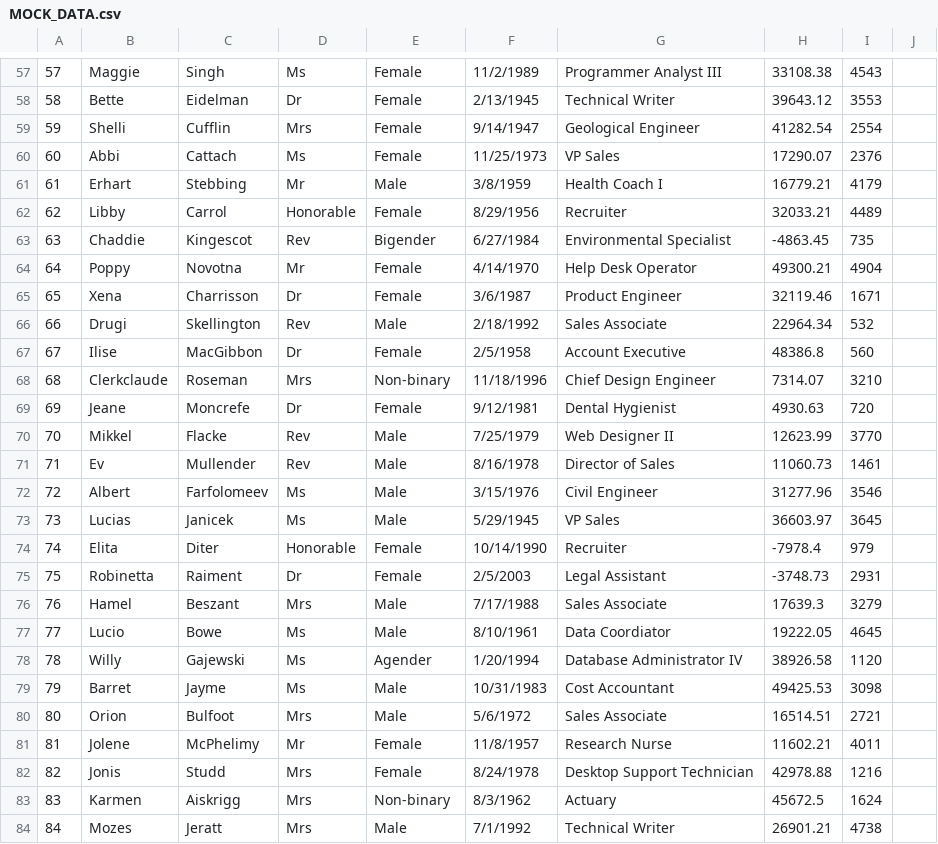
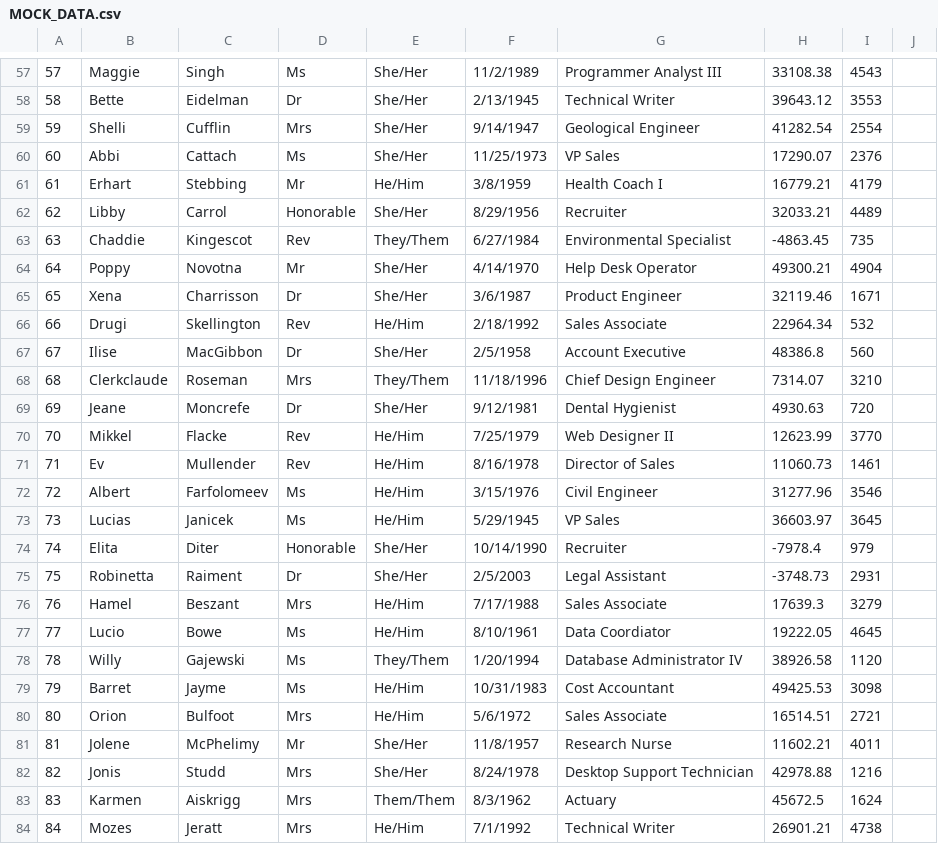
Before and after one commit to elwithey/project2_CSC1034, a CSV file: MOCK_DATA.csv, drawn as a sheet; only a part is shown, gaps mark what is left out; the diff covers the shown part only.

```diff
--- a/MOCK_DATA.csv
+++ b/MOCK_DATA.csv
@@ -57,28 +57,28 @@
-57,Maggie,Singh,Ms,Female,11/2/1989,Programmer Analyst III,33108.38,4543
-58,Bette,Eidelman,Dr,Female,2/13/1945,Technical Writer,39643.12,3553
-59,Shelli,Cufflin,Mrs,Female,9/14/1947,Geological Engineer,41282.54,2554
-60,Abbi,Cattach,Ms,Female,11/25/1973,VP Sales,17290.07,2376
-61,Erhart,Stebbing,Mr,Male,3/8/1959,Health Coach I,16779.21,4179
-62,Libby,Carrol,Honorable,Female,8/29/1956,Recruiter,32033.21,4489
-63,Chaddie,Kingescot,Rev,Bigender,6/27/1984,Environmental Specialist,-4863.45,735
-64,Poppy,Novotna,Mr,Female,4/14/1970,Help Desk Operator,49300.21,4904
-65,Xena,Charrisson,Dr,Female,3/6/1987,Product Engineer,32119.46,1671
-66,Drugi,Skellington,Rev,Male,2/18/1992,Sales Associate,22964.34,532
-67,Ilise,MacGibbon,Dr,Female,2/5/1958,Account Executive,48386.8,560
-68,Clerkclaude,Roseman,Mrs,Non-binary,11/18/1996,Chief Design Engineer,7314.07,3210
-69,Jeane,Moncrefe,Dr,Female,9/12/1981,Dental Hygienist,4930.63,720
-70,Mikkel,Flacke,Rev,Male,7/25/1979,Web Designer II,12623.99,3770
-71,Ev,Mullender,Rev,Male,8/16/1978,Director of Sales,11060.73,1461
-72,Albert,Farfolomeev,Ms,Male,3/15/1976,Civil Engineer,31277.96,3546
-73,Lucias,Janicek,Ms,Male,5/29/1945,VP Sales,36603.97,3645
-74,Elita,Diter,Honorable,Female,10/14/1990,Recruiter,-7978.4,979
-75,Robinetta,Raiment,Dr,Female,2/5/2003,Legal Assistant,-3748.73,2931
-76,Hamel,Beszant,Mrs,Male,7/17/1988,Sales Associate,17639.3,3279
-77,Lucio,Bowe,Ms,Male,8/10/1961,Data Coordiator,19222.05,4645
-78,Willy,Gajewski,Ms,Agender,1/20/1994,Database Administrator IV,38926.58,1120
-79,Barret,Jayme,Ms,Male,10/31/1983,Cost Accountant,49425.53,3098
-80,Orion,Bulfoot,Mrs,Male,5/6/1972,Sales Associate,16514.51,2721
-81,Jolene,McPhelimy,Mr,Female,11/8/1957,Research Nurse,11602.21,4011
-82,Jonis,Studd,Mrs,Female,8/24/1978,Desktop Support Technician,42978.88,1216
-83,Karmen,Aiskrigg,Mrs,Non-binary,8/3/1962,Actuary,45672.5,1624
-84,Mozes,Jeratt,Mrs,Male,7/1/1992,Technical Writer,26901.21,4738
+57,Maggie,Singh,Ms,She/Her,11/2/1989,Programmer Analyst III,33108.38,4543,
+58,Bette,Eidelman,Dr,She/Her,2/13/1945,Technical Writer,39643.12,3553,
+59,Shelli,Cufflin,Mrs,She/Her,9/14/1947,Geological Engineer,41282.54,2554,
+60,Abbi,Cattach,Ms,She/Her,11/25/1973,VP Sales,17290.07,2376,
+61,Erhart,Stebbing,Mr,He/Him,3/8/1959,Health Coach I,16779.21,4179,
+62,Libby,Carrol,Honorable,She/Her,8/29/1956,Recruiter,32033.21,4489,
+63,Chaddie,Kingescot,Rev,They/Them,6/27/1984,Environmental Specialist,-4863.45,735,
+64,Poppy,Novotna,Mr,She/Her,4/14/1970,Help Desk Operator,49300.21,4904,
+65,Xena,Charrisson,Dr,She/Her,3/6/1987,Product Engineer,32119.46,1671,
+66,Drugi,Skellington,Rev,He/Him,2/18/1992,Sales Associate,22964.34,532,
+67,Ilise,MacGibbon,Dr,She/Her,2/5/1958,Account Executive,48386.8,560,
+68,Clerkclaude,Roseman,Mrs,They/Them,11/18/1996,Chief Design Engineer,7314.07,3210,
+69,Jeane,Moncrefe,Dr,She/Her,9/12/1981,Dental Hygienist,4930.63,720,
+70,Mikkel,Flacke,Rev,He/Him,7/25/1979,Web Designer II,12623.99,3770,
+71,Ev,Mullender,Rev,He/Him,8/16/1978,Director of Sales,11060.73,1461,
+72,Albert,Farfolomeev,Ms,He/Him,3/15/1976,Civil Engineer,31277.96,3546,
+73,Lucias,Janicek,Ms,He/Him,5/29/1945,VP Sales,36603.97,3645,
+74,Elita,Diter,Honorable,She/Her,10/14/1990,Recruiter,-7978.4,979,
+75,Robinetta,Raiment,Dr,She/Her,2/5/2003,Legal Assistant,-3748.73,2931,
+76,Hamel,Beszant,Mrs,He/Him,7/17/1988,Sales Associate,17639.3,3279,
+77,Lucio,Bowe,Ms,He/Him,8/10/1961,Data Coordiator,19222.05,4645,
+78,Willy,Gajewski,Ms,They/Them,1/20/1994,Database Administrator IV,38926.58,1120,
+79,Barret,Jayme,Ms,He/Him,10/31/1983,Cost Accountant,49425.53,3098,
+80,Orion,Bulfoot,Mrs,He/Him,5/6/1972,Sales Associate,16514.51,2721,
+81,Jolene,McPhelimy,Mr,She/Her,11/8/1957,Research Nurse,11602.21,4011,
+82,Jonis,Studd,Mrs,She/Her,8/24/1978,Desktop Support Technician,42978.88,1216,
+83,Karmen,Aiskrigg,Mrs,Them/Them,8/3/1962,Actuary,45672.5,1624,
+84,Mozes,Jeratt,Mrs,He/Him,7/1/1992,Technical Writer,26901.21,4738,
```
Also changed, not shown: 71 edited cells elsewhere in this file.
